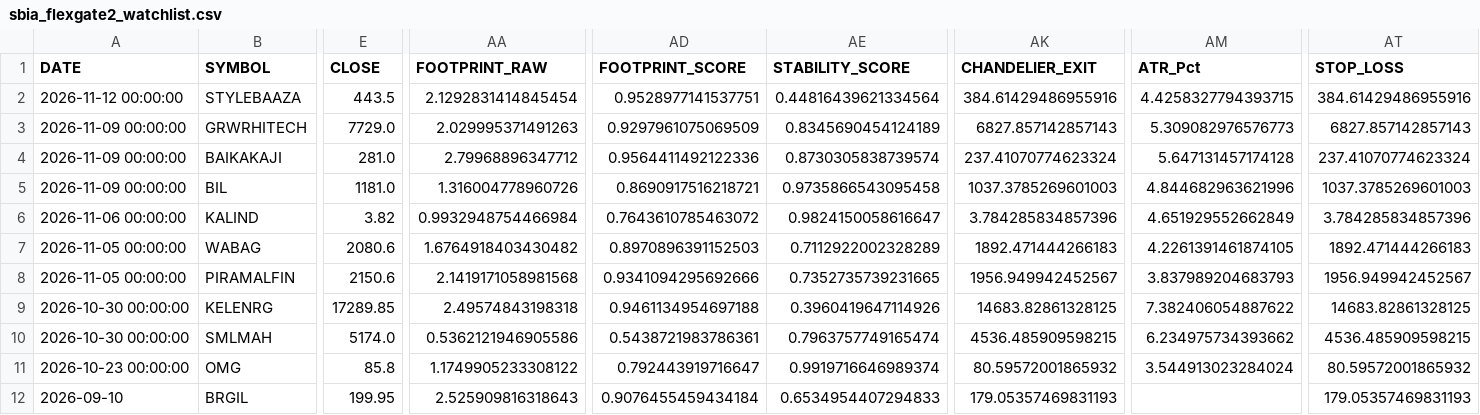
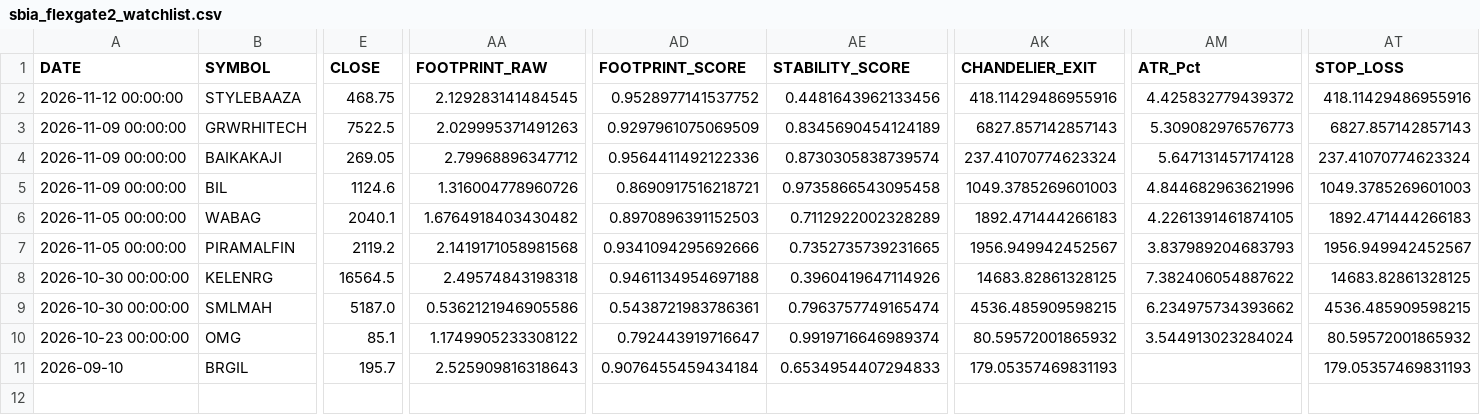
Before and after one commit to canvachaad-cell/Pro-spike, a CSV file: data/sbia_flexgate2_watchlist.csv, drawn as a sheet; only a part is shown, gaps mark what is left out; removed rows and columns are numbered as before the commit, all else as after; rows hold the shown columns only; the diff covers the shown part only; the diff names each change by its address in the sheet, - before the commit and + after, or states it on an @@ line.

```diff
--- a/data/sbia_flexgate2_watchlist.csv
+++ b/data/sbia_flexgate2_watchlist.csv
-E2 (CLOSE): 443.5
+E2 (CLOSE): 468.75
-AA2 (FOOTPRINT_RAW): 2.1292831414845454
+AA2 (FOOTPRINT_RAW): 2.129283141484545
-AD2 (FOOTPRINT_SCORE): 0.9528977141537751
+AD2 (FOOTPRINT_SCORE): 0.9528977141537752
-AE2 (STABILITY_SCORE): 0.44816439621334564
+AE2 (STABILITY_SCORE): 0.4481643962133456
-AK2 (CHANDELIER_EXIT): 384.61429486955916
+AK2 (CHANDELIER_EXIT): 418.11429486955916
-AM2 (ATR_Pct): 4.4258327794393715
+AM2 (ATR_Pct): 4.425832779439372
-AT2 (STOP_LOSS): 384.61429486955916
+AT2 (STOP_LOSS): 418.11429486955916
-E3 (CLOSE): 7729.0
+E3 (CLOSE): 7522.5
-E4 (CLOSE): 281.0
+E4 (CLOSE): 269.05
-E5 (CLOSE): 1181.0
+E5 (CLOSE): 1124.6
-AK5 (CHANDELIER_EXIT): 1037.3785269601003
+AK5 (CHANDELIER_EXIT): 1049.3785269601003
-AT5 (STOP_LOSS): 1037.3785269601003
+AT5 (STOP_LOSS): 1049.3785269601003
-row 6: 2026-11-06 00:00:00 | KALIND | 3.82 | 0.9932948754466984 | 0.7643610785463072 | 0.9824150058616647 | 3.784285834857396 | 4.651929552662849 | 3.784285834857396
-E6 (CLOSE): 2080.6
+E6 (CLOSE): 2040.1
-E7 (CLOSE): 2150.6
+E7 (CLOSE): 2119.2
-E8 (CLOSE): 17289.85
+E8 (CLOSE): 16564.5
-E9 (CLOSE): 5174.0
+E9 (CLOSE): 5187.0
-E10 (CLOSE): 85.8
+E10 (CLOSE): 85.1
-E11 (CLOSE): 199.95
+E11 (CLOSE): 195.7
```
Also changed, not shown: 2 edited cells elsewhere in this file, data/alerts_log.csv, data/sbia_alpha_watchlist.csv, 18 other files.
